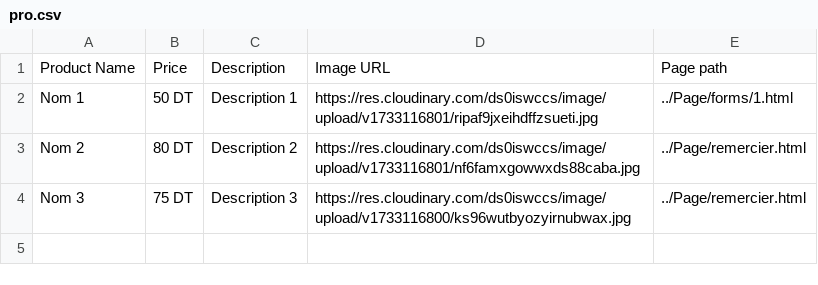
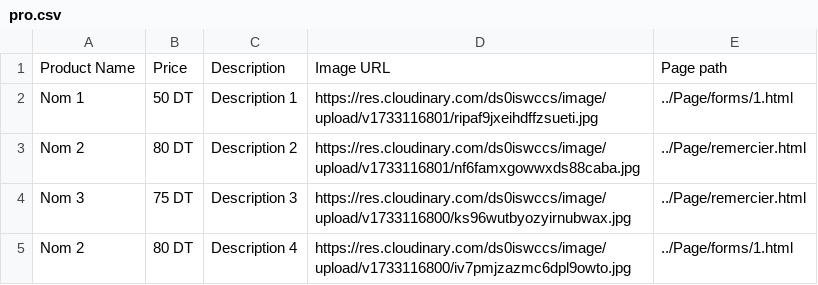
Before and after one commit to Oussamahammami2023/T2, a CSV file: csv/pro.csv, drawn as a sheet; the diff names each change by its address in the sheet, - before the commit and + after, or states it on an @@ line.

Commit message:
Update pro.csv

```diff
--- a/csv/pro.csv
+++ b/csv/pro.csv
+row 5: Nom 2 | 80 DT | Description 4 | https://res.cloudinary.com/ds0iswccs/image/upload/v1733116800/iv7pmjzazmc6dpl9owto.jpg | ../Page/forms/1.html
```
